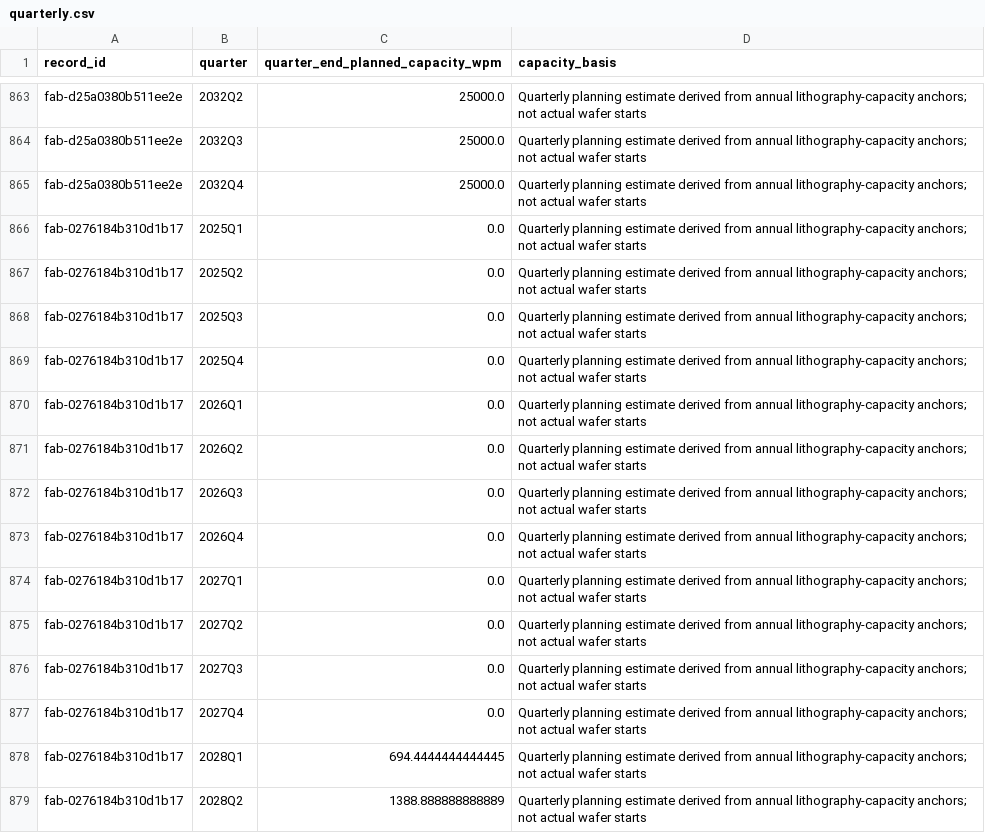
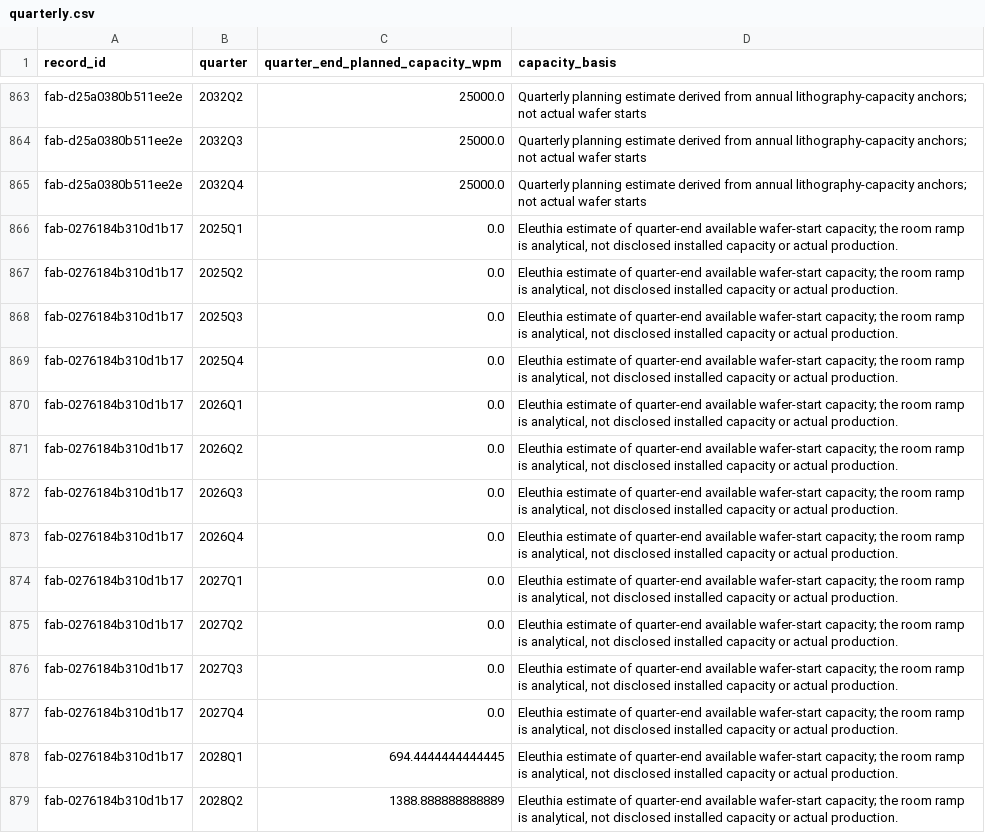
Before and after one commit to kldn04/20977, a CSV file: quarterly.csv, drawn as a sheet; only a part is shown, gaps mark what is left out; the diff covers the shown part only.

Commit message:
Update Fab20 Phase 4 A14 HVM estimate from reviewed evidence

```diff
--- a/quarterly.csv
+++ b/quarterly.csv
@@ -865,15 +865,15 @@ fab-d25a0380b511ee2e,2032Q3,25000.0,Quarterly planning estimate derived from ann
 fab-d25a0380b511ee2e,2032Q4,25000.0,Quarterly planning estimate derived from annual lithography-capacity anchors; not actual wafer starts
-fab-0276184b310d1b17,2025Q1,0.0,Quarterly planning estimate derived from annual lithography-capacity anchors; not actual wafer starts
-fab-0276184b310d1b17,2025Q2,0.0,Quarterly planning estimate derived from annual lithography-capacity anchors; not actual wafer starts
-fab-0276184b310d1b17,2025Q3,0.0,Quarterly planning estimate derived from annual lithography-capacity anchors; not actual wafer starts
-fab-0276184b310d1b17,2025Q4,0.0,Quarterly planning estimate derived from annual lithography-capacity anchors; not actual wafer starts
-fab-0276184b310d1b17,2026Q1,0.0,Quarterly planning estimate derived from annual lithography-capacity anchors; not actual wafer starts
-fab-0276184b310d1b17,2026Q2,0.0,Quarterly planning estimate derived from annual lithography-capacity anchors; not actual wafer starts
-fab-0276184b310d1b17,2026Q3,0.0,Quarterly planning estimate derived from annual lithography-capacity anchors; not actual wafer starts
-fab-0276184b310d1b17,2026Q4,0.0,Quarterly planning estimate derived from annual lithography-capacity anchors; not actual wafer starts
-fab-0276184b310d1b17,2027Q1,0.0,Quarterly planning estimate derived from annual lithography-capacity anchors; not actual wafer starts
-fab-0276184b310d1b17,2027Q2,0.0,Quarterly planning estimate derived from annual lithography-capacity anchors; not actual wafer starts
-fab-0276184b310d1b17,2027Q3,0.0,Quarterly planning estimate derived from annual lithography-capacity anchors; not actual wafer starts
-fab-0276184b310d1b17,2027Q4,0.0,Quarterly planning estimate derived from annual lithography-capacity anchors; not actual wafer starts
-fab-0276184b310d1b17,2028Q1,694.4444444444445,Quarterly planning estimate derived from annual lithography-capacity anchors; not actual wafer starts
-fab-0276184b310d1b17,2028Q2,1388.888888888889,Quarterly planning estimate derived from annual lithography-capacity anchors; not actual wafer starts
+fab-0276184b310d1b17,2025Q1,0.0,"Eleuthia estimate of quarter-end available wafer-start capacity; the room ramp is analytical, not disclosed installed capacity or actual production."
+fab-0276184b310d1b17,2025Q2,0.0,"Eleuthia estimate of quarter-end available wafer-start capacity; the room ramp is analytical, not disclosed installed capacity or actual production."
+fab-0276184b310d1b17,2025Q3,0.0,"Eleuthia estimate of quarter-end available wafer-start capacity; the room ramp is analytical, not disclosed installed capacity or actual production."
+fab-0276184b310d1b17,2025Q4,0.0,"Eleuthia estimate of quarter-end available wafer-start capacity; the room ramp is analytical, not disclosed installed capacity or actual production."
+fab-0276184b310d1b17,2026Q1,0.0,"Eleuthia estimate of quarter-end available wafer-start capacity; the room ramp is analytical, not disclosed installed capacity or actual production."
+fab-0276184b310d1b17,2026Q2,0.0,"Eleuthia estimate of quarter-end available wafer-start capacity; the room ramp is analytical, not disclosed installed capacity or actual production."
+fab-0276184b310d1b17,2026Q3,0.0,"Eleuthia estimate of quarter-end available wafer-start capacity; the room ramp is analytical, not disclosed installed capacity or actual production."
+fab-0276184b310d1b17,2026Q4,0.0,"Eleuthia estimate of quarter-end available wafer-start capacity; the room ramp is analytical, not disclosed installed capacity or actual production."
+fab-0276184b310d1b17,2027Q1,0.0,"Eleuthia estimate of quarter-end available wafer-start capacity; the room ramp is analytical, not disclosed installed capacity or actual production."
+fab-0276184b310d1b17,2027Q2,0.0,"Eleuthia estimate of quarter-end available wafer-start capacity; the room ramp is analytical, not disclosed installed capacity or actual production."
+fab-0276184b310d1b17,2027Q3,0.0,"Eleuthia estimate of quarter-end available wafer-start capacity; the room ramp is analytical, not disclosed installed capacity or actual production."
+fab-0276184b310d1b17,2027Q4,0.0,"Eleuthia estimate of quarter-end available wafer-start capacity; the room ramp is analytical, not disclosed installed capacity or actual production."
+fab-0276184b310d1b17,2028Q1,694.4444444444445,"Eleuthia estimate of quarter-end available wafer-start capacity; the room ramp is analytical, not disclosed installed capacity or actual production."
+fab-0276184b310d1b17,2028Q2,1388.888888888889,"Eleuthia estimate of quarter-end available wafer-start capacity; the room ramp is analytical, not disclosed installed capacity or actual production."
```
Also changed, not shown: 18 edited cells elsewhere in this file, fabs.csv, 1 other file.
